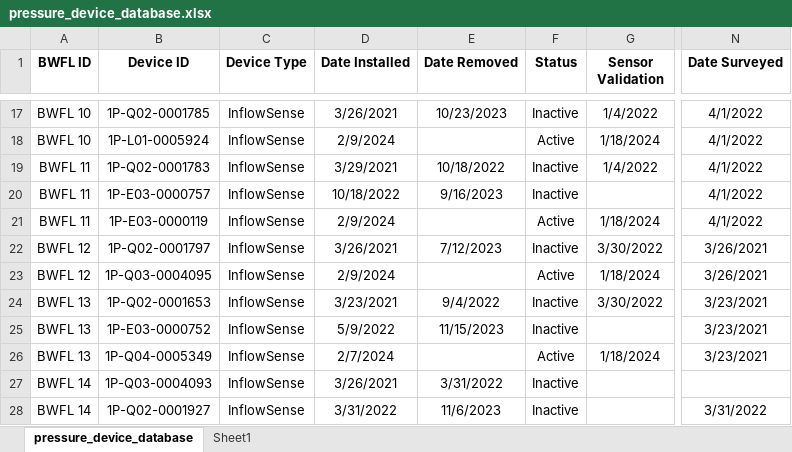
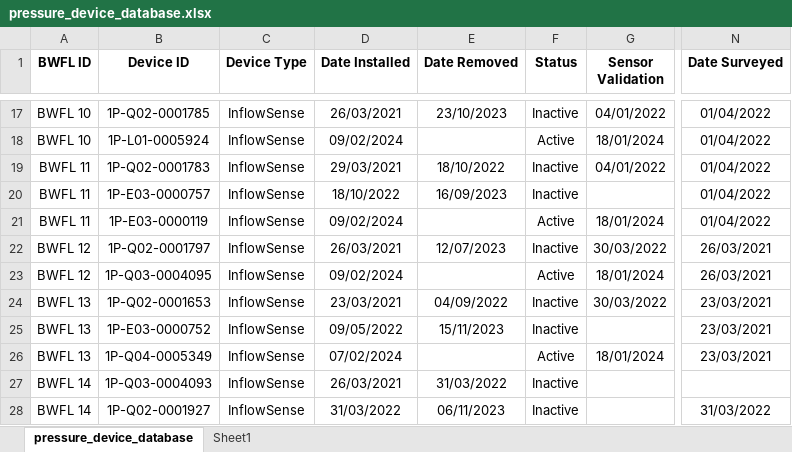
Before and after one commit to bradleywjenks/bayesian-wq-calibration, an Excel workbook: data/devices/pressure_device_database.xlsx, sheet pressure_device_database, drawn as a sheet; only a part is shown, gaps mark what is left out; values as stored, in another font and other column widths than the file's, no borders; charts and pictures not drawn; the diff covers the shown part only; the diff names each change by its address in the sheet, - before the commit and + after, or states it on an @@ line.

```diff
--- a/data/devices/pressure_device_database.xlsx (sheet pressure_device_database)
+++ b/data/devices/pressure_device_database.xlsx (sheet pressure_device_database)
-D17 (Date Installed): 3/26/2021
+D17 (Date Installed): 26/03/2021
-E17 (Date Removed): 10/23/2023
+E17 (Date Removed): 23/10/2023
-G17 (Sensor Validation): 1/4/2022
+G17 (Sensor Validation): 04/01/2022
-N17:N21 (Date Surveyed): 4/1/2022
+N17:N21 (Date Surveyed): 01/04/2022
-D18 (Date Installed): 2/9/2024
+D18 (Date Installed): 09/02/2024
-G18 (Sensor Validation): 1/18/2024
+G18 (Sensor Validation): 18/01/2024
-D19 (Date Installed): 3/29/2021
+D19 (Date Installed): 29/03/2021
-E19 (Date Removed): 10/18/2022
+E19 (Date Removed): 18/10/2022
-G19 (Sensor Validation): 1/4/2022
+G19 (Sensor Validation): 04/01/2022
-D20 (Date Installed): 10/18/2022
+D20 (Date Installed): 18/10/2022
-E20 (Date Removed): 9/16/2023
+E20 (Date Removed): 16/09/2023
-D21 (Date Installed): 2/9/2024
+D21 (Date Installed): 09/02/2024
-G21 (Sensor Validation): 1/18/2024
+G21 (Sensor Validation): 18/01/2024
-D22 (Date Installed): 3/26/2021
+D22 (Date Installed): 26/03/2021
-E22 (Date Removed): 7/12/2023
+E22 (Date Removed): 12/07/2023
-G22 (Sensor Validation): 3/30/2022
+G22 (Sensor Validation): 30/03/2022
-N22:N23 (Date Surveyed): 3/26/2021
+N22:N23 (Date Surveyed): 26/03/2021
-D23 (Date Installed): 2/9/2024
+D23 (Date Installed): 09/02/2024
-G23 (Sensor Validation): 1/18/2024
+G23 (Sensor Validation): 18/01/2024
-D24 (Date Installed): 3/23/2021
+D24 (Date Installed): 23/03/2021
-E24 (Date Removed): 9/4/2022
+E24 (Date Removed): 04/09/2022
-G24 (Sensor Validation): 3/30/2022
+G24 (Sensor Validation): 30/03/2022
-N24:N26 (Date Surveyed): 3/23/2021
+N24:N26 (Date Surveyed): 23/03/2021
-D25 (Date Installed): 5/9/2022
+D25 (Date Installed): 09/05/2022
-E25 (Date Removed): 11/15/2023
+E25 (Date Removed): 15/11/2023
-D26 (Date Installed): 2/7/2024
+D26 (Date Installed): 07/02/2024
-G26 (Sensor Validation): 1/18/2024
+G26 (Sensor Validation): 18/01/2024
-D27 (Date Installed): 3/26/2021
+D27 (Date Installed): 26/03/2021
-E27 (Date Removed): 3/31/2022
+E27 (Date Removed): 31/03/2022
-D28 (Date Installed): 3/31/2022
+D28 (Date Installed): 31/03/2022
-E28 (Date Removed): 11/6/2023
+E28 (Date Removed): 06/11/2023
-N28 (Date Surveyed): 3/31/2022
+N28 (Date Surveyed): 31/03/2022
```
Also changed, not shown: 444 edited cells elsewhere in this sheet, charts or pictures, 4 other files.
